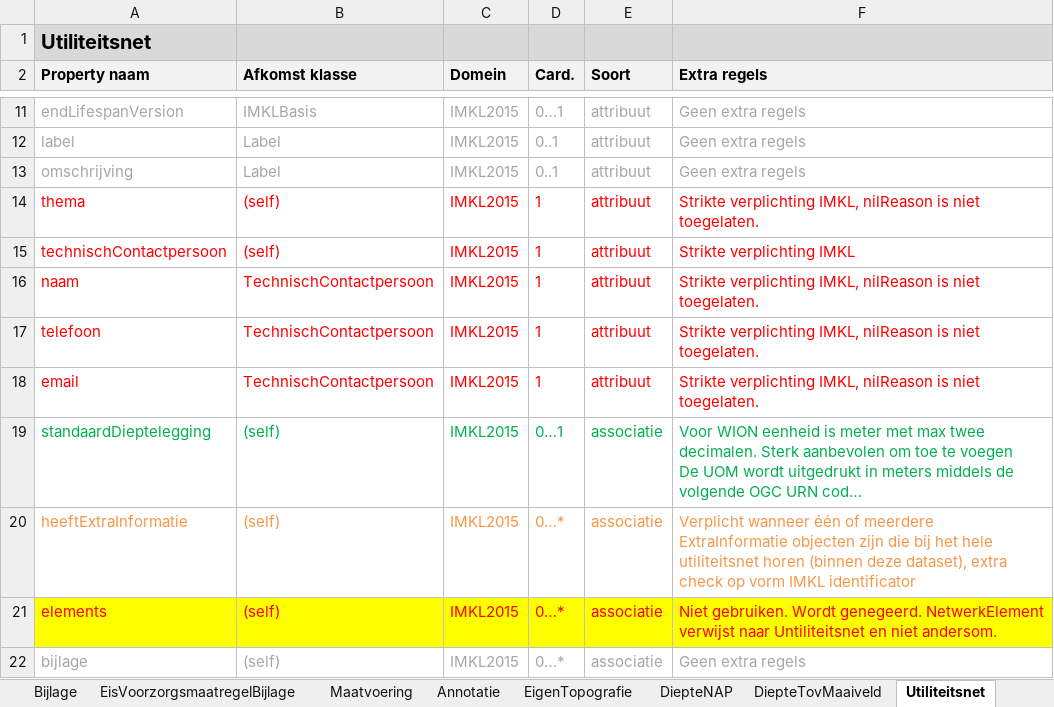
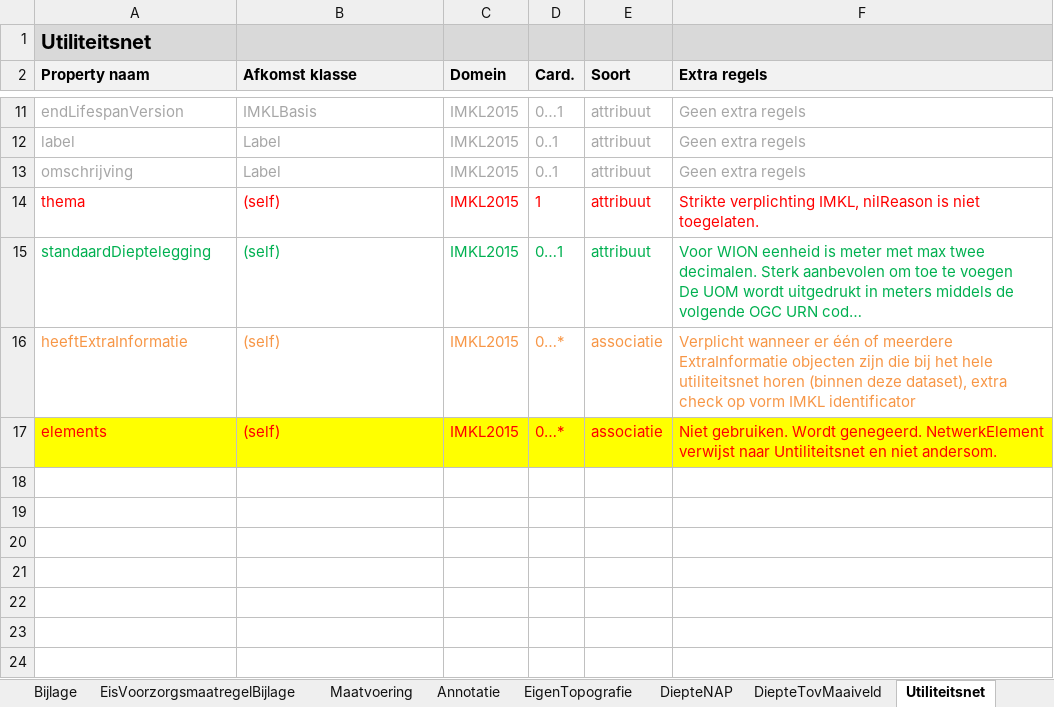
Before and after one commit to Geonovum/imkl2015-review, an Excel workbook: 2. objectcatalogus/IMKL2015 v 1.2RC1_object-attributen-ExtraRegels.xlsx, sheet Utiliteitsnet, drawn as a sheet; only a part is shown, gaps mark what is left out; long unchanged cells end in …; values as stored, in another font and other column widths than the file's, no borders; removed rows and columns are numbered as before the commit, all else as after; the diff names each change by its address in the sheet, - before the commit and + after, or states it on an @@ line.

Commit message:
Extra regels aangepast
Klaar voor versie 1.2Rc1

```diff
--- a/2. objectcatalogus/IMKL2015 v 1.2RC1_object-attributen-ExtraRegels.xlsx (sheet Utiliteitsnet)
+++ b/2. objectcatalogus/IMKL2015 v 1.2RC1_object-attributen-ExtraRegels.xlsx (sheet Utiliteitsnet)
-row 15: technischContactpersoon | (self) | IMKL2015 | 1 | attribuut | Strikte verplichting IMKL
-row 16: naam | TechnischContactpersoon | IMKL2015 | 1 | attribuut | Strikte verplichting IMKL, nilReason is niet toegelaten.
-row 17: telefoon | TechnischContactpersoon | IMKL2015 | 1 | attribuut | Strikte verplichting IMKL, nilReason is niet toegelaten.
-row 18: email | TechnischContactpersoon | IMKL2015 | 1 | attribuut | Strikte verplichting IMKL, nilReason is niet toegelaten.
-E15 (Soort): associatie
+E15 (Soort): attribuut
-F16 (Extra regels): Verplicht wanneer één of…
+F16 (Extra regels): Verplicht wanneer er één of…
-row 22: bijlage | (self) | IMKL2015 | 0…* | associatie | Geen extra regels
```
Also changed, not shown: sheet GebiedsinformatieAanvraag, sheet GebiedsinformatieLevering, sheet EisVoorzorgsmaatregelBijlage, sheet AanduidingEisvoorzorgsmaatregel, sheet Belanghebbende, sheet EigenTopografie, 5 more sheets, other sheet tabs, charts or pictures.
